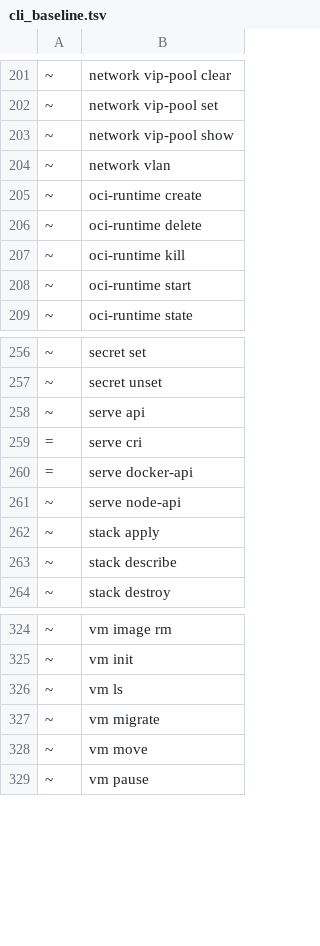
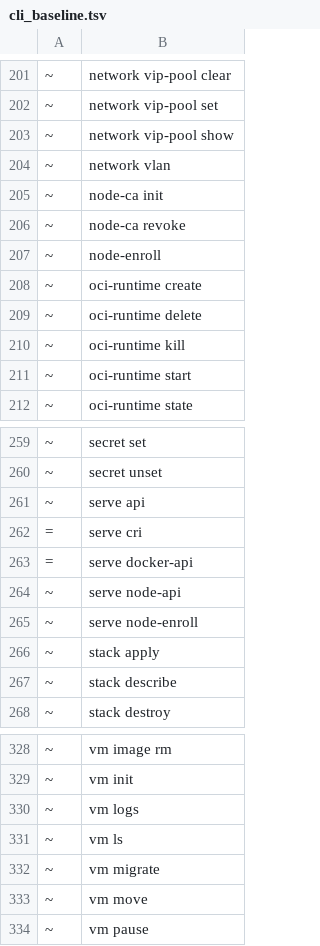
Before and after one commit to ngolacloud/delonix, a TSV file: scripts/cli_baseline.tsv, drawn as a sheet; only a part is shown, gaps mark what is left out; the diff names each change by its address in the sheet, - before the commit and + after, or states it on an @@ line.

Commit message:
chore(gates): regista as 5 folhas de CLI que o develop tinha a mais que a linha de base
**Porquê.** O job `cli surface` falhava: o binário tem cinco folhas que a
`scripts/cli_baseline.tsv` não conhecia — `node-ca init`, `node-ca revoke`,
`node-enroll`, `serve node-enroll` (ADR-0097) e `vm logs`. O
`cli-tree.sh --update` grava-as com a classe que as próprias regras do script
derivam (`~` nas cinco; o default é `?`, fail-closed, e nenhuma lá caiu).

Classificadas também em `docs/testing/folhas.tsv`, todas **B**: existem,
estão implementadas, e nenhuma corrida as exercita — não estão no
`scripts/cli_exec_trace.tsv`, que é de 2026-10-22, anterior a elas. O
`node-enroll` é o caso em que B é mais do que «ainda não»: precisa de uma
autoridade de inscrição viva, por isso a bateria não lhe chega sozinha.

**E isto torna visível um vermelho que estava escondido.** O
`cli_exec_ratchet` comparava 366 na `cli_baseline.tsv` com 366 na sua própria
linha de base e dava verde, enquanto o binário tinha 371 — verde pela razão
errada, com o `cli surface` a ser o único a dizer a verdade. Com as cinco
registadas, o ratchet passa a acusar o que sempre foi o caso: cinco folhas que
ninguém exercita baixam a fracção. Fica vermelho de propósito, com a decisão
(dar-lhes um check na bateria, ou baixar a linha de base) a aguardar o dono —
como as outras linhas de base deste ramo.

O `reports/architecture.md` é regerado porque o struct do commit anterior mudou
contagens de linhas.

**Como validar.**
    bash scripts/cli-tree.sh --gate        # rc=0
    python3 scripts/folhas_gate.py         # rc=0
    python3 scripts/arch_report.py --check # rc=0
    python3 scripts/cli_exec_ratchet.py    # rc=1 — a decisão acima

```diff
--- a/scripts/cli_baseline.tsv
+++ b/scripts/cli_baseline.tsv
+row 205: ~ | node-ca init
+row 206: ~ | node-ca revoke
+row 207: ~ | node-enroll
+row 265: ~ | serve node-enroll
+row 330: ~ | vm logs
```
Also changed, not shown: docs/testing/folhas.tsv, 3 other files.
